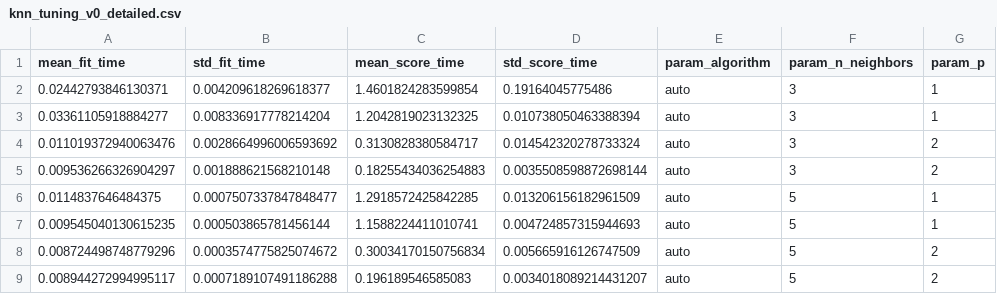
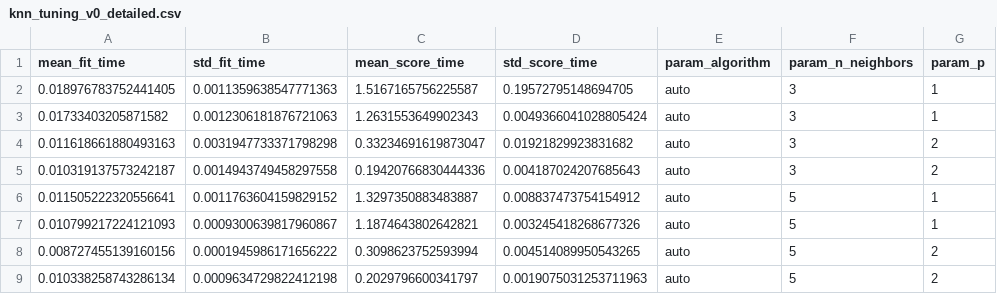
Before and after one commit to vvkkfwq/INFS7203-DM, a CSV file: DM-Assignment/results/knn_tuning_v0_detailed.csv, drawn as a sheet; only a part is shown; the diff covers the shown part only; the diff names each change by its address in the sheet, - before the commit and + after, or states it on an @@ line.

```diff
--- a/DM-Assignment/results/knn_tuning_v0_detailed.csv
+++ b/DM-Assignment/results/knn_tuning_v0_detailed.csv
-A2 (mean_fit_time): 0.02442793846130371
+A2 (mean_fit_time): 0.018976783752441405
-B2 (std_fit_time): 0.004209618269618377
+B2 (std_fit_time): 0.0011359638547771363
-C2 (mean_score_time): 1.4601824283599854
+C2 (mean_score_time): 1.5167165756225587
-D2 (std_score_time): 0.19164045775486
+D2 (std_score_time): 0.19572795148694705
-A3 (mean_fit_time): 0.03361105918884277
+A3 (mean_fit_time): 0.01733403205871582
-B3 (std_fit_time): 0.008336917778214204
+B3 (std_fit_time): 0.0012306181876721063
-C3 (mean_score_time): 1.2042819023132325
+C3 (mean_score_time): 1.2631553649902343
-D3 (std_score_time): 0.010738050463388394
+D3 (std_score_time): 0.0049366041028805424
-A4 (mean_fit_time): 0.011019372940063476
+A4 (mean_fit_time): 0.011618661880493163
-B4 (std_fit_time): 0.0028664996006593692
+B4 (std_fit_time): 0.0031947733371798298
-C4 (mean_score_time): 0.3130828380584717
+C4 (mean_score_time): 0.33234691619873047
-D4 (std_score_time): 0.014542320278733324
+D4 (std_score_time): 0.01921829923831682
-A5 (mean_fit_time): 0.009536266326904297
+A5 (mean_fit_time): 0.010319137573242187
-B5 (std_fit_time): 0.001888621568210148
+B5 (std_fit_time): 0.0014943749458297558
-C5 (mean_score_time): 0.18255434036254883
+C5 (mean_score_time): 0.19420766830444336
-D5 (std_score_time): 0.0035508598872698144
+D5 (std_score_time): 0.004187024207685643
-A6 (mean_fit_time): 0.0114837646484375
+A6 (mean_fit_time): 0.011505222320556641
-B6 (std_fit_time): 0.0007507337847848477
+B6 (std_fit_time): 0.0011763604159829152
-C6 (mean_score_time): 1.2918572425842285
+C6 (mean_score_time): 1.3297350883483887
-D6 (std_score_time): 0.013206156182961509
+D6 (std_score_time): 0.008837473754154912
-A7 (mean_fit_time): 0.009545040130615235
+A7 (mean_fit_time): 0.010799217224121093
-B7 (std_fit_time): 0.000503865781456144
+B7 (std_fit_time): 0.0009300639817960867
-C7 (mean_score_time): 1.1588224411010741
+C7 (mean_score_time): 1.1874643802642821
-D7 (std_score_time): 0.004724857315944693
+D7 (std_score_time): 0.003245418268677326
-A8 (mean_fit_time): 0.008724498748779296
+A8 (mean_fit_time): 0.008727455139160156
-B8 (std_fit_time): 0.0003574775825074672
+B8 (std_fit_time): 0.0001945986171656222
-C8 (mean_score_time): 0.30034170150756834
+C8 (mean_score_time): 0.3098623752593994
-D8 (std_score_time): 0.005665916126747509
+D8 (std_score_time): 0.004514089950543265
-A9 (mean_fit_time): 0.008944272994995117
+A9 (mean_fit_time): 0.010338258743286134
-B9 (std_fit_time): 0.0007189107491186288
+B9 (std_fit_time): 0.0009634729822412198
-C9 (mean_score_time): 0.196189546585083
+C9 (mean_score_time): 0.2029796600341797
-D9 (std_score_time): 0.0034018089214431207
+D9 (std_score_time): 0.0019075031253711963
```
Also changed, not shown: 128 edited cells elsewhere in this file, 4 other files.
